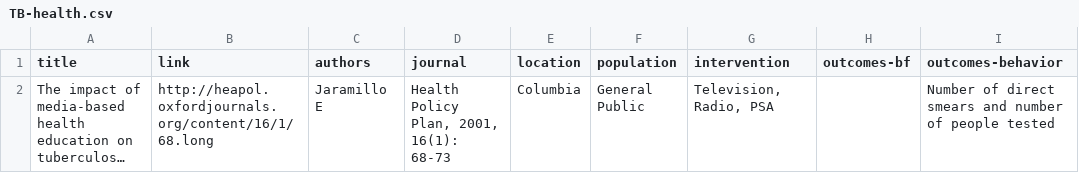
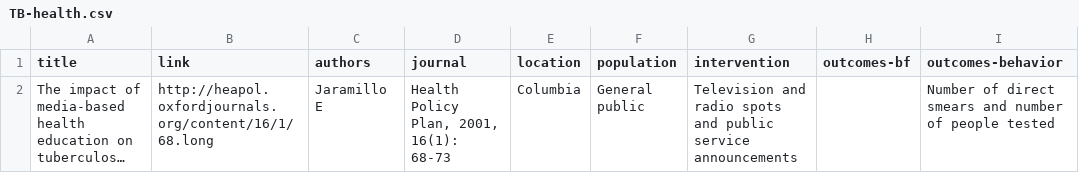
Before and after one commit to jayperryworks/psi-smeb, a CSV file: _csv/TB-health.csv, drawn as a sheet; only a part is shown; long unchanged cells end in …; the diff names each change by its address in the sheet, - before the commit and + after, or states it on an @@ line.

```diff
--- a/_csv/TB-health.csv
+++ b/_csv/TB-health.csv
-F2 (population): General Public
+F2 (population): General public
-G2 (intervention): Television, Radio, PSA
+G2 (intervention): Television and radio spots and public service announcements
```
Also changed, not shown: _csv/HIV-behavior_factors.csv, _csv/HIV-behaviors.csv, 38 other files.
